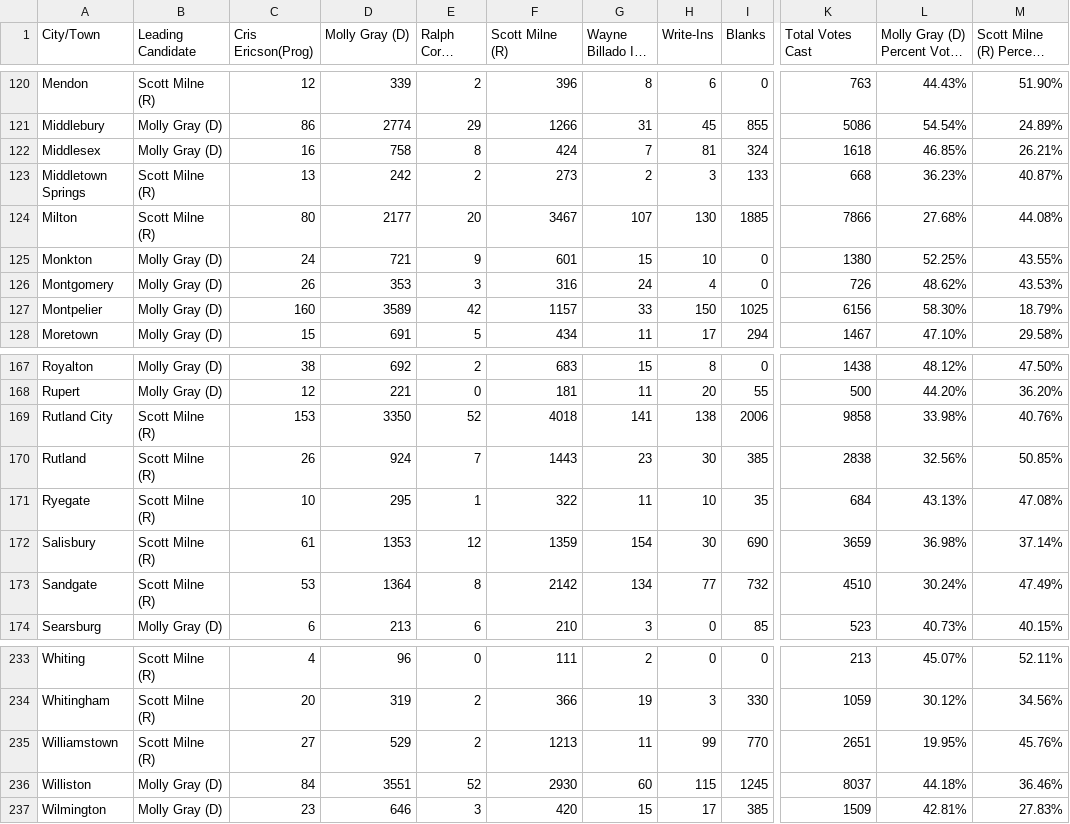
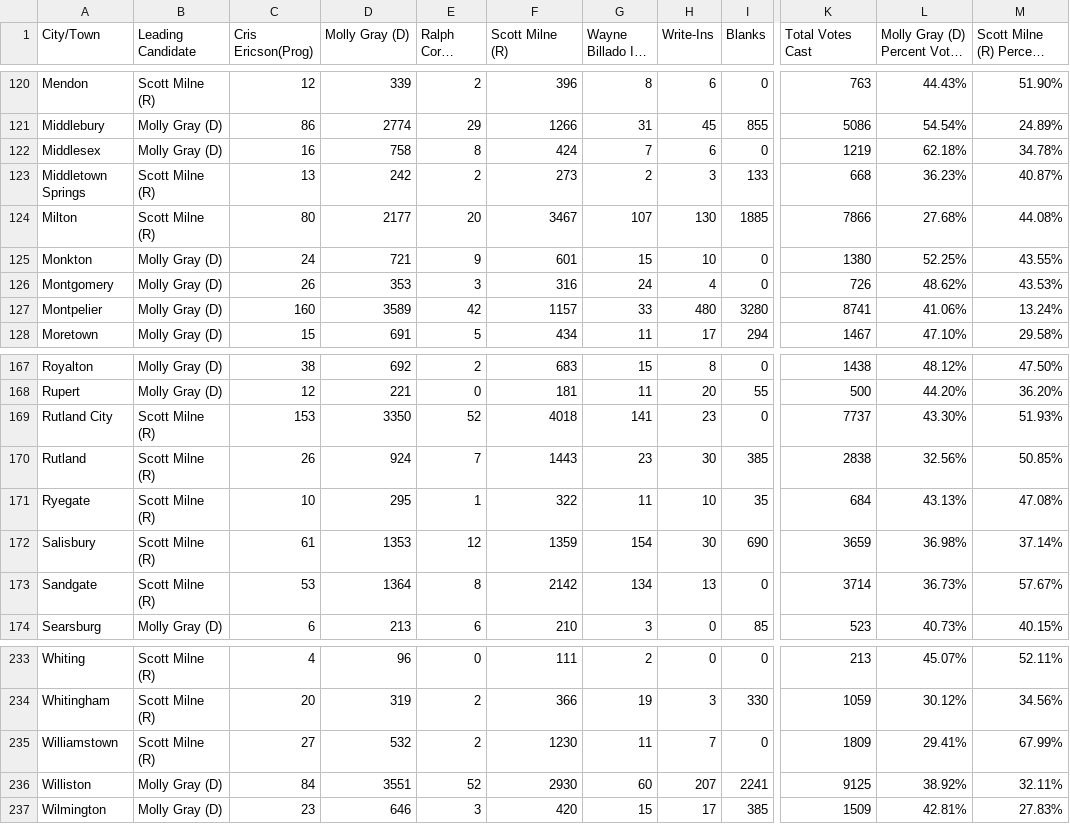
Before and after one commit to jackcary/data, a CSV file: lt_gov_select_race_town_votes_candidate.csv, drawn as a sheet; only a part is shown, gaps mark what is left out; long unchanged cells end in …; the diff covers the shown part only; the diff names each change by its address in the sheet, - before the commit and + after, or states it on an @@ line.

```diff
--- a/lt_gov_select_race_town_votes_candidate.csv
+++ b/lt_gov_select_race_town_votes_candidate.csv
-H122 (Write-Ins): 81
+H122 (Write-Ins): 6
-I122 (Blanks): 324
+I122 (Blanks): 0
-K122 (Total Votes Cast): 1618
+K122 (Total Votes Cast): 1219
-L122: 46.85%
+L122: 62.18%
-M122: 26.21%
+M122: 34.78%
-H127 (Write-Ins): 150
+H127 (Write-Ins): 480
-I127 (Blanks): 1025
+I127 (Blanks): 3280
-K127 (Total Votes Cast): 6156
+K127 (Total Votes Cast): 8741
-L127: 58.30%
+L127: 41.06%
-M127: 18.79%
+M127: 13.24%
-H169 (Write-Ins): 138
+H169 (Write-Ins): 23
-I169 (Blanks): 2006
+I169 (Blanks): 0
-K169 (Total Votes Cast): 9858
+K169 (Total Votes Cast): 7737
-L169: 33.98%
+L169: 43.30%
-M169: 40.76%
+M169: 51.93%
-H173 (Write-Ins): 77
+H173 (Write-Ins): 13
-I173 (Blanks): 732
+I173 (Blanks): 0
-K173 (Total Votes Cast): 4510
+K173 (Total Votes Cast): 3714
-L173: 30.24%
+L173: 36.73%
-M173: 47.49%
+M173: 57.67%
-D235 (Molly Gray (D)): 529
+D235 (Molly Gray (D)): 532
-F235 (Scott Milne (R)): 1213
+F235 (Scott Milne (R)): 1230
-H235 (Write-Ins): 99
+H235 (Write-Ins): 7
-I235 (Blanks): 770
+I235 (Blanks): 0
-K235 (Total Votes Cast): 2651
+K235 (Total Votes Cast): 1809
-L235: 19.95%
+L235: 29.41%
-M235: 45.76%
+M235: 67.99%
-H236 (Write-Ins): 115
+H236 (Write-Ins): 207
-I236 (Blanks): 1245
+I236 (Blanks): 2241
-K236 (Total Votes Cast): 8037
+K236 (Total Votes Cast): 9125
-L236: 44.18%
+L236: 38.92%
-M236: 36.46%
+M236: 32.11%
```
Also changed, not shown: 20 edited cells elsewhere in this file, gov_select_race_town_votes_candidate.csv, turnout.csv, 1 other file.
